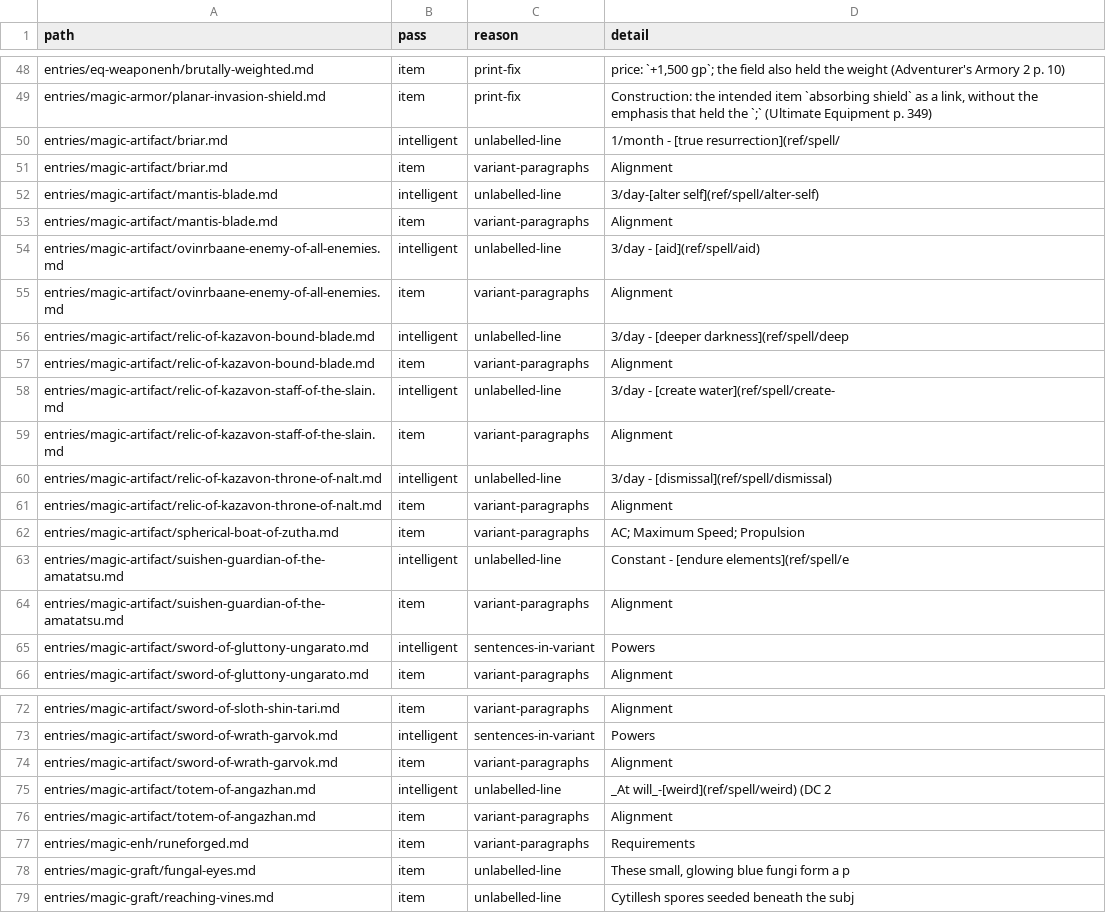
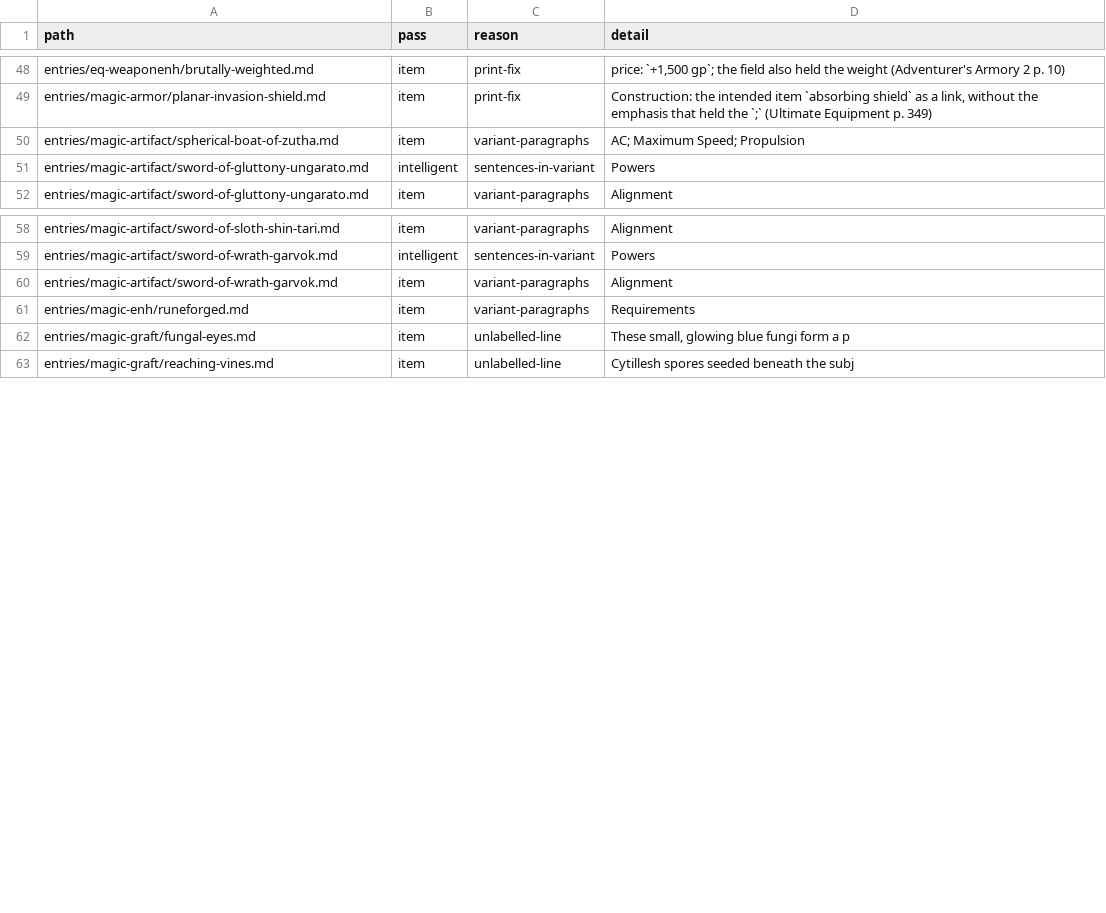
Before and after one commit to phynics/cast-iron-data, a TSV file: scripts/stat-blocks-review-166.tsv, drawn as a sheet; only a part is shown, gaps mark what is left out.

```diff
--- a/scripts/stat-blocks-review-166.tsv
+++ b/scripts/stat-blocks-review-166.tsv
@@ -49,17 +49,3 @@ entries/eq-weaponenh/brutally-weighted.md	item	print-fix	price: `+1,500 gp`; the
 entries/magic-armor/planar-invasion-shield.md	item	print-fix	Construction: the intended item `absorbing shield` as a link, without the emphasis that held the `;` (Ultimate Equipment p. 349)
-entries/magic-artifact/briar.md	intelligent	unlabelled-line	1/month - [true resurrection](ref/spell/
-entries/magic-artifact/briar.md	item	variant-paragraphs	Alignment
-entries/magic-artifact/mantis-blade.md	intelligent	unlabelled-line	3/day-[alter self](ref/spell/alter-self)
-entries/magic-artifact/mantis-blade.md	item	variant-paragraphs	Alignment
-entries/magic-artifact/ovinrbaane-enemy-of-all-enemies.md	intelligent	unlabelled-line	3/day - [aid](ref/spell/aid)
-entries/magic-artifact/ovinrbaane-enemy-of-all-enemies.md	item	variant-paragraphs	Alignment
-entries/magic-artifact/relic-of-kazavon-bound-blade.md	intelligent	unlabelled-line	3/day - [deeper darkness](ref/spell/deep
-entries/magic-artifact/relic-of-kazavon-bound-blade.md	item	variant-paragraphs	Alignment
-entries/magic-artifact/relic-of-kazavon-staff-of-the-slain.md	intelligent	unlabelled-line	3/day - [create water](ref/spell/create-
-entries/magic-artifact/relic-of-kazavon-staff-of-the-slain.md	item	variant-paragraphs	Alignment
-entries/magic-artifact/relic-of-kazavon-throne-of-nalt.md	intelligent	unlabelled-line	3/day - [dismissal](ref/spell/dismissal)
-entries/magic-artifact/relic-of-kazavon-throne-of-nalt.md	item	variant-paragraphs	Alignment
 entries/magic-artifact/spherical-boat-of-zutha.md	item	variant-paragraphs	AC; Maximum Speed; Propulsion
-entries/magic-artifact/suishen-guardian-of-the-amatatsu.md	intelligent	unlabelled-line	Constant - [endure elements](ref/spell/e
-entries/magic-artifact/suishen-guardian-of-the-amatatsu.md	item	variant-paragraphs	Alignment
 entries/magic-artifact/sword-of-gluttony-ungarato.md	intelligent	sentences-in-variant	Powers
@@ -74,4 +60,2 @@ entries/magic-artifact/sword-of-wrath-garvok.md	intelligent	sentences-in-variant
 entries/magic-artifact/sword-of-wrath-garvok.md	item	variant-paragraphs	Alignment
-entries/magic-artifact/totem-of-angazhan.md	intelligent	unlabelled-line	_At will_-[weird](ref/spell/weird) (DC 2
-entries/magic-artifact/totem-of-angazhan.md	item	variant-paragraphs	Alignment
 entries/magic-enh/runeforged.md	item	variant-paragraphs	Requirements
```
Also changed, not shown: 9 other files.
